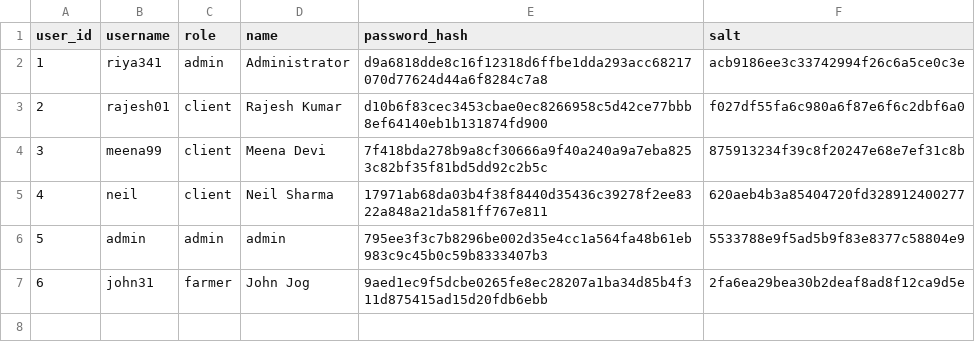
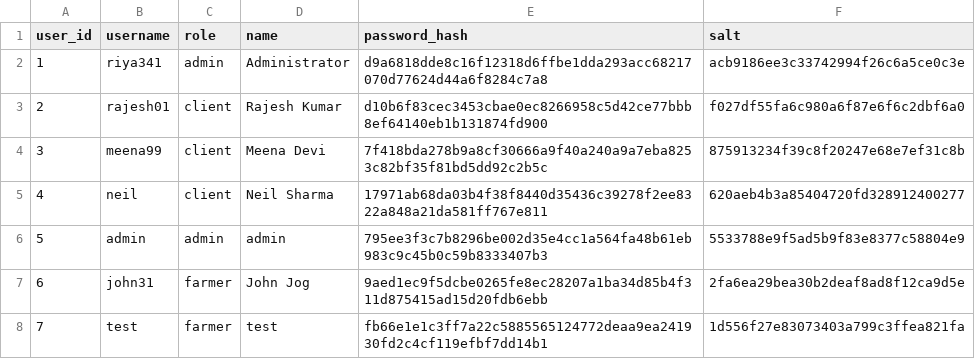
Before and after one commit to ayushisharma678/crop_portal_starter, a CSV file: data/users.csv, drawn as a sheet.

```diff
--- a/data/users.csv
+++ b/data/users.csv
@@ -7 +7,2 @@ user_id,username,role,name,password_hash,salt
 6,john31,farmer,John Jog,9aed1ec9f5dcbe0265fe8ec28207a1ba34d85b4f311d875415ad15d20fdb6ebb,2fa6ea29bea30b2deaf8ad8f12ca9d5e
+7,test,farmer,test,fb66e1e1c3ff7a22c5885565124772deaa9ea241930fd2c4cf119efbf7dd14b1,1d556f27e83073403a799c3ffea821fa
```
Also changed, not shown: data/farmers.csv, 2 other files.
